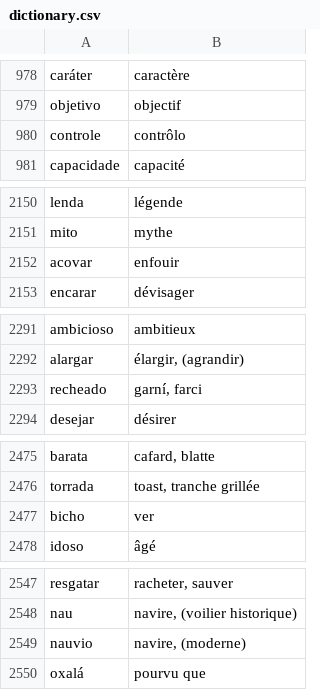
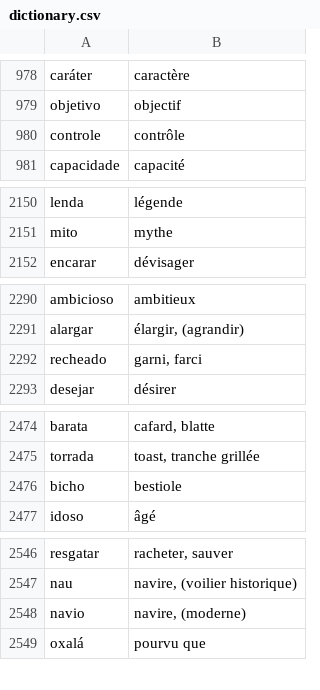
Before and after one commit to fgiannesini/Reminder, a CSV file: src/main/resources/dictionary.csv, drawn as a sheet; only a part is shown, gaps mark what is left out.

Commit message:
Fix some words in dictionary

```diff
--- a/src/main/resources/dictionary.csv
+++ b/src/main/resources/dictionary.csv
@@ -979,3 +979,3 @@ caráter;caractère
 objetivo;objectif
-controle;contrôlo
+controle;contrôle
 capacidade;capacité
@@ -2151,3 +2151,2 @@ lenda;légende
 mito;mythe
-acovar;enfouir
 encarar;dévisager
@@ -2292,3 +2291,3 @@ ambicioso;ambitieux
 alargar;élargir, (agrandir)
-recheado;garní, farci
+recheado;garni, farci
 desejar;désirer
@@ -2476,3 +2475,3 @@ barata;cafard, blatte
 torrada;toast, tranche grillée
-bicho;ver
+bicho;bestiole
 idoso;âgé
@@ -2548,3 +2547,3 @@ resgatar;racheter, sauver
 nau;navire, (voilier historique)
-nauvio;navire, (moderne)
+navio;navire, (moderne)
 oxalá;pourvu que
```
